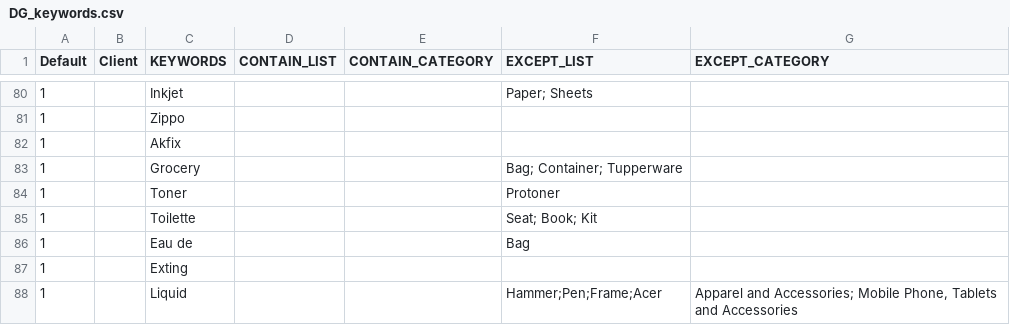
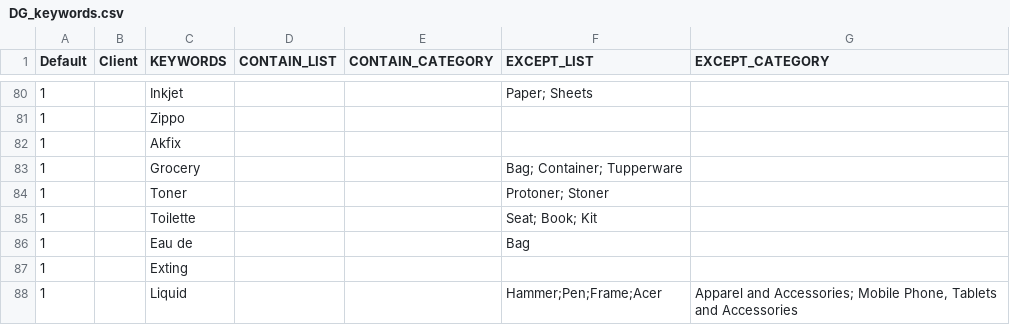
Before and after one commit to mohitt008/dg_score, a CSV file: data/DG_keywords.csv, drawn as a sheet; only a part is shown, gaps mark what is left out; the diff covers the shown part only.

```diff
--- a/data/DG_keywords.csv
+++ b/data/DG_keywords.csv
@@ -83,3 +83,3 @@ Default,Client,KEYWORDS,CONTAIN_LIST,CONTAIN_CATEGORY,EXCEPT_LIST,EXCEPT_CATEGOR
 1,,Grocery,,,Bag; Container; Tupperware,
-1,,Toner,,,Protoner,
+1,,Toner,,,Protoner; Stoner,
 1,,Toilette,,,Seat; Book; Kit,
```
Also changed, not shown: 1 added row and 12 edited cells elsewhere in this file.
